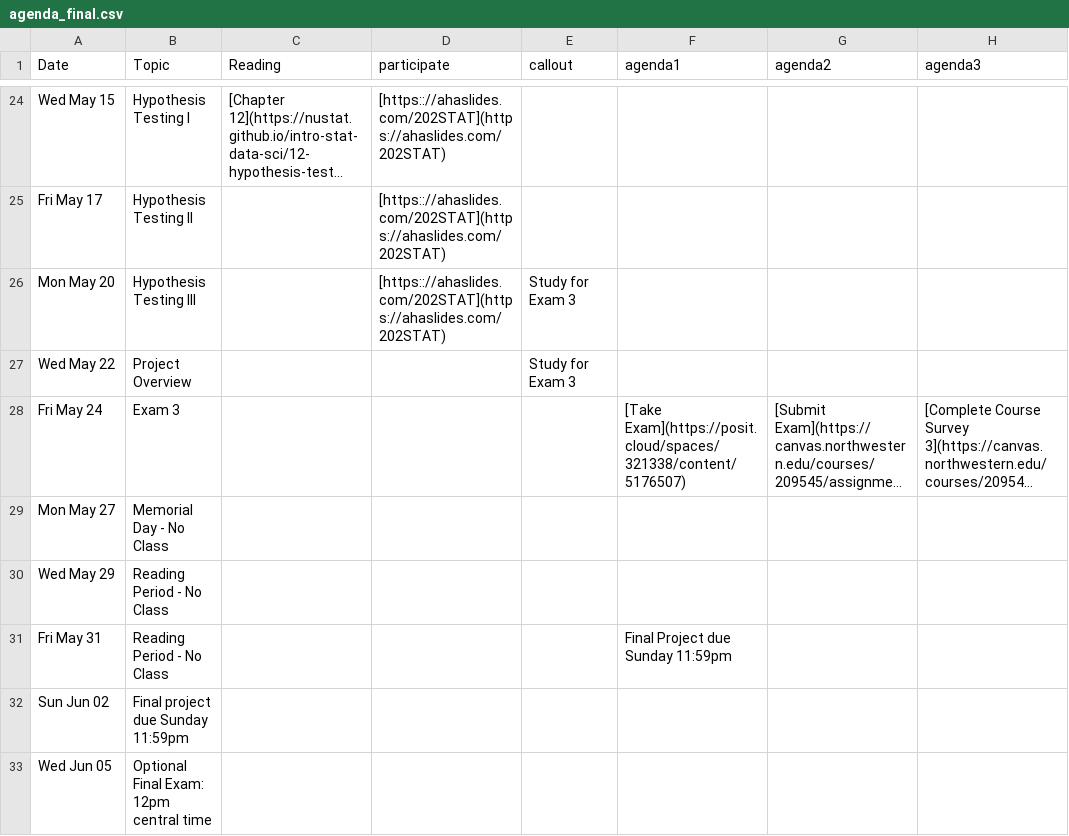
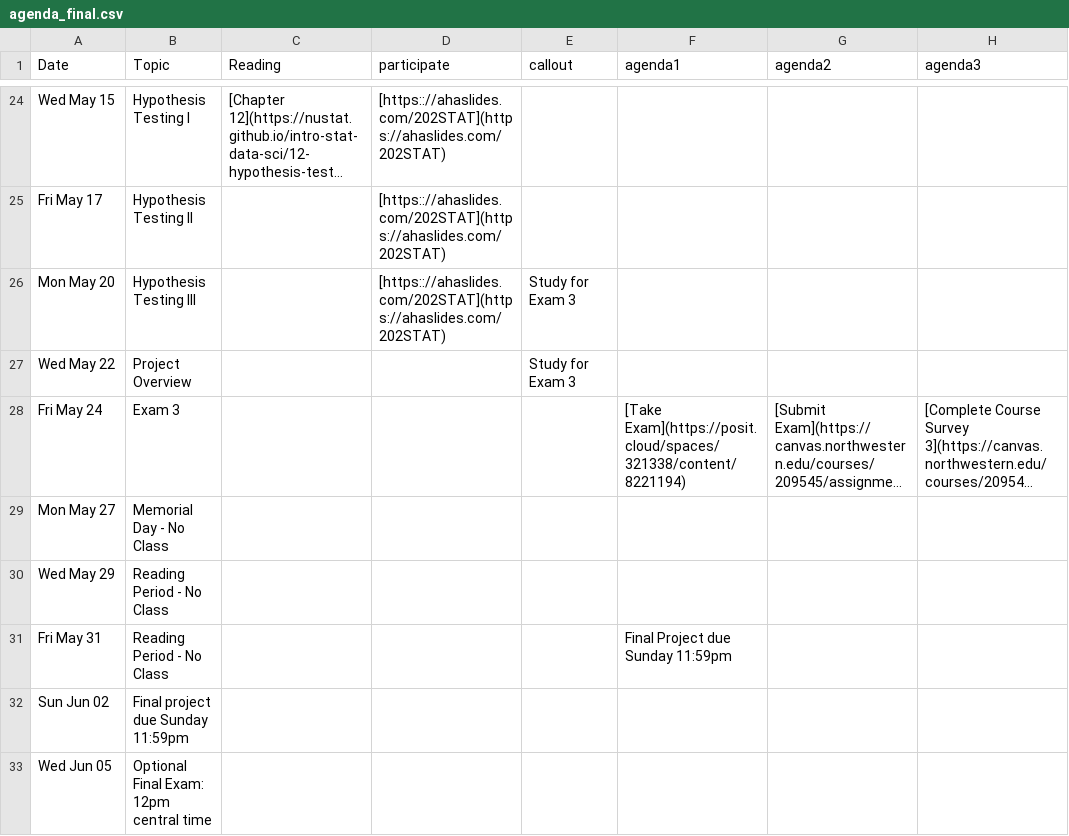
Before and after one commit to arvindkrishna87/stat202_website, a CSV file: documents/agenda_final.csv, drawn as a sheet; only a part is shown, gaps mark what is left out; long unchanged cells end in …; the diff names each change by its address in the sheet, - before the commit and + after, or states it on an @@ line.

Commit message:
update exam link

```diff
--- a/documents/agenda_final.csv
+++ b/documents/agenda_final.csv
-F28 (agenda1): [Take Exam](https://posit.cloud/spaces/321338/content/5176507)
+F28 (agenda1): [Take Exam](https://posit.cloud/spaces/321338/content/8221194)
```
Also changed, not shown: documents/course-schedule.csv, 15 other files.
